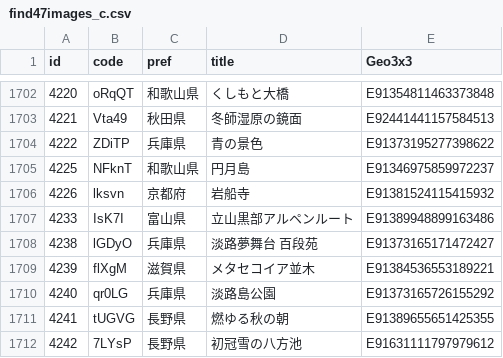
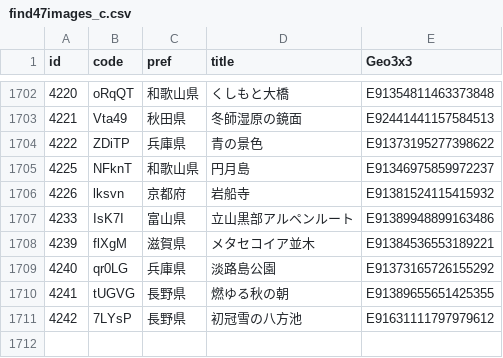
Before and after one commit to code4fukui/find47, a CSV file: find47images_c.csv, drawn as a sheet; only a part is shown, gaps mark what is left out.

```diff
--- a/find47images_c.csv
+++ b/find47images_c.csv
@@ -1707,3 +1707,2 @@
 4233,IsK7I,富山県,立山黒部アルペンルート,E91389948899163486
-4238,lGDyO,兵庫県,淡路夢舞台 百段苑,E91373165171472427
 4239,flXgM,滋賀県,メタセコイア並木,E91384536553189221
```
Also changed, not shown: find47images.csv, 3 other files.
